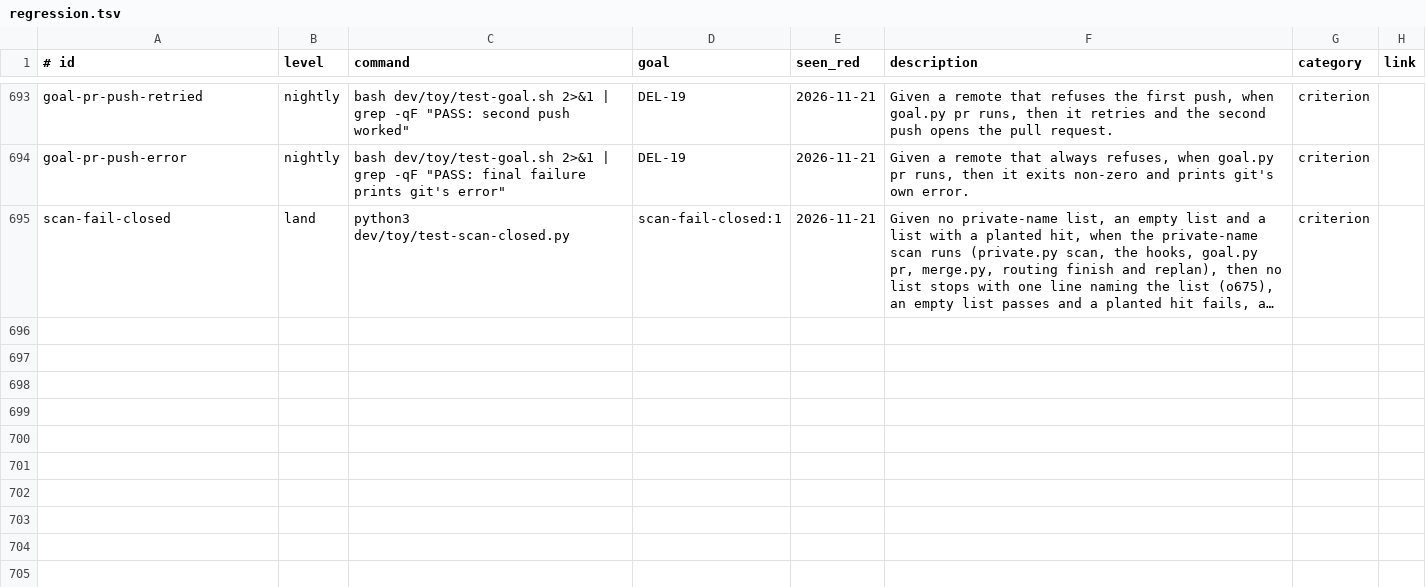
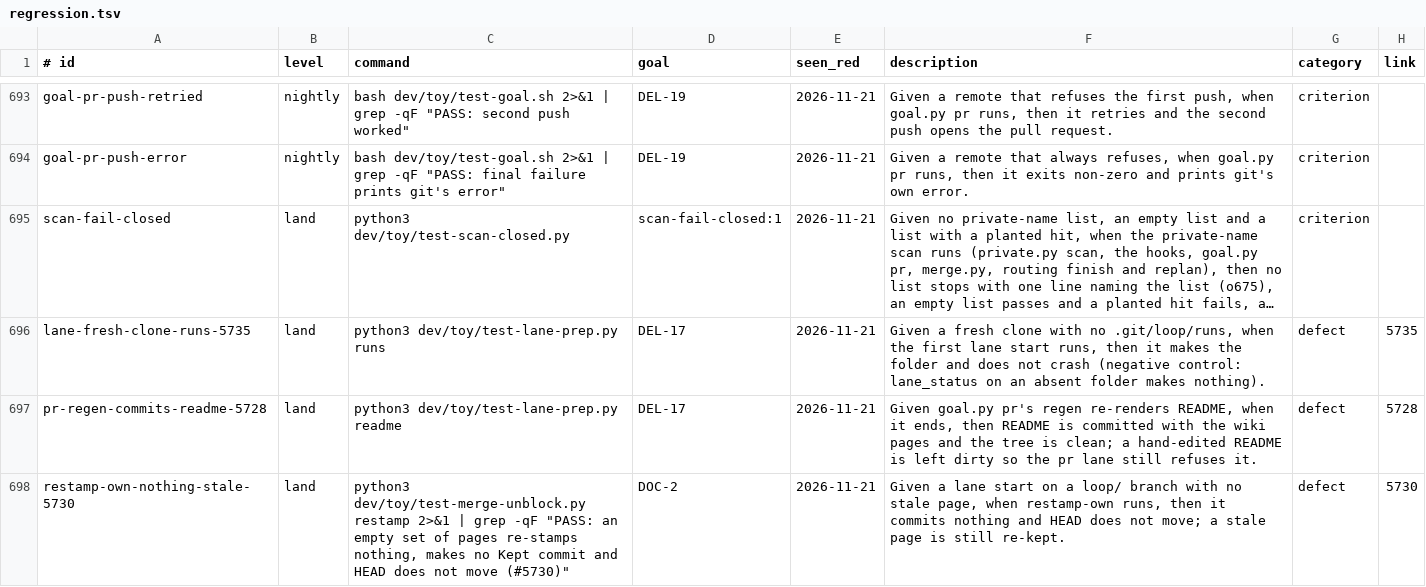
Before and after one commit to Charlie-org146/agent-workflow-template, a TSV file: .loop/regression.tsv, drawn as a sheet; only a part is shown, gaps mark what is left out; long unchanged cells end in …; the diff names each change by its address in the sheet, - before the commit and + after, or states it on an @@ line.

```diff
--- a/.loop/regression.tsv
+++ b/.loop/regression.tsv
+row 696: lane-fresh-clone-runs-5735 | land | python3 dev/toy/test-lane-prep.py runs | DEL-17 | 2026-11-21 | Given a fresh clone with no .git/loop/runs, when the first lane start runs, then it makes the folder and does not crash (negative control: lane_status on an absent folder makes nothing). | defect | 5735
+row 697: pr-regen-commits-readme-5728 | land | python3 dev/toy/test-lane-prep.py readme | DEL-17 | 2026-11-21 | Given goal.py pr's regen re-renders README, when it ends, then README is committed with the wiki pages and the tree is clean; a hand-edited README is left dirty so the pr lane still refuses it. | defect | 5728
+row 698: restamp-own-nothing-stale-5730 | land | python3 dev/toy/test-merge-unblock.py restamp 2>&1 | grep -qF "PASS: an empty set of pages re-stamps nothing, makes no Kept commit and HEAD does not move (#5730)" | DOC-2 | 2026-11-21 | Given a lane start on a loop/ branch with no stale page, when restamp-own runs, then it commits nothing and HEAD does not move; a stale page is still re-kept. | defect | 5730
```
Also changed, not shown: 8 other files.
